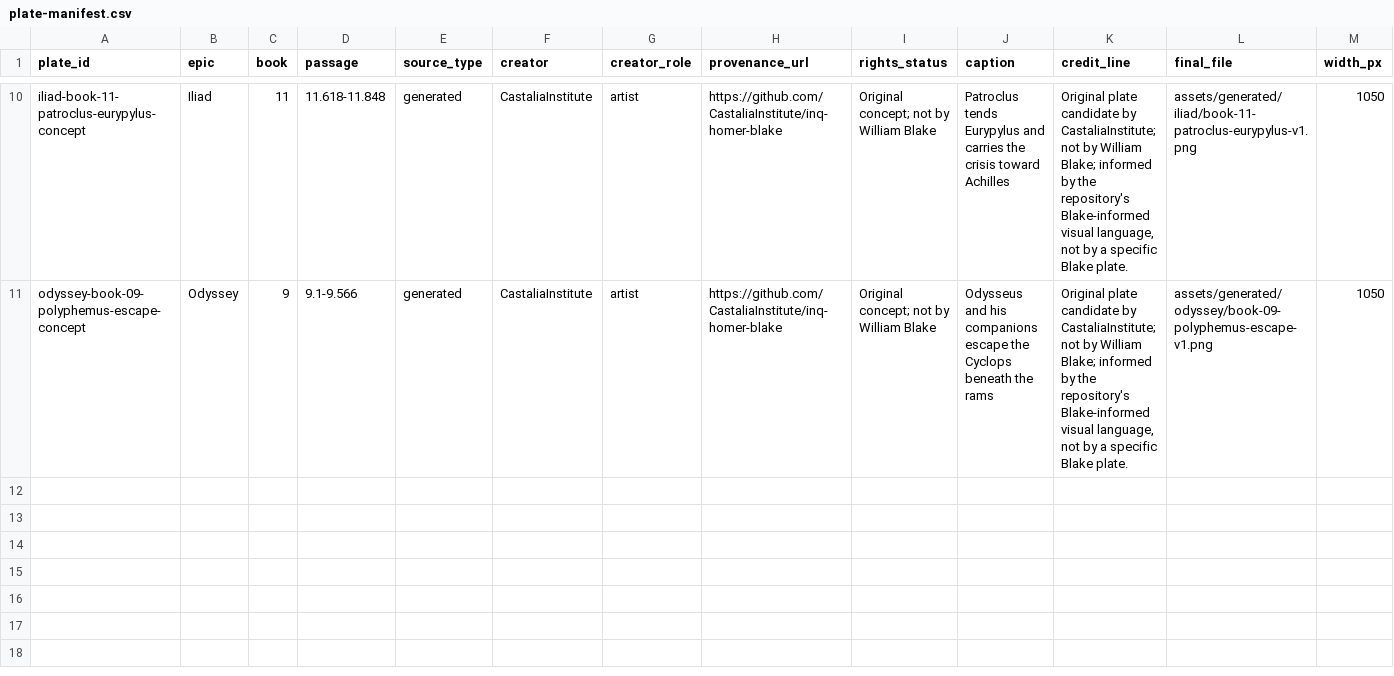
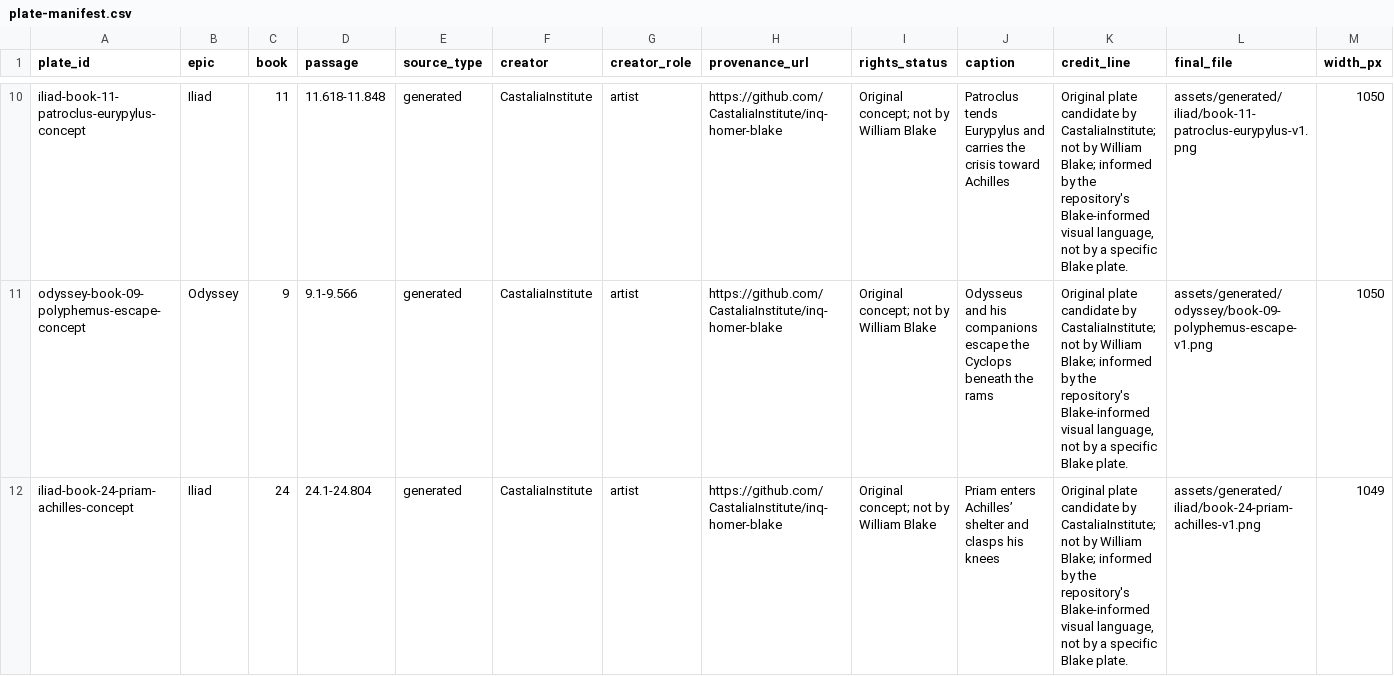
Before and after one commit to CastaliaInstitute/inq-homer-blake, a CSV file: design/plate-manifest.csv, drawn as a sheet; only a part is shown, gaps mark what is left out; rows hold the shown columns only; the diff names each change by its address in the sheet, - before the commit and + after, or states it on an @@ line.

```diff
--- a/design/plate-manifest.csv
+++ b/design/plate-manifest.csv
+row 12: iliad-book-24-priam-achilles-concept | Iliad | 24 | 24.1-24.804 | generated | CastaliaInstitute | artist | https://github.com/CastaliaInstitute/inq-homer-blake | Original concept; not by William Blake | Priam enters Achilles’ shelter and clasps his knees | Original plate candidate by CastaliaInstitute; not by William Blake; informed by the repository's Blake-informed visual language, not by a specific Blake plate. | assets/generated/iliad/book-24-priam-achilles-v1.png | 1049
```
Also changed, not shown: assets/generated/manifest.csv, 2 other files.
